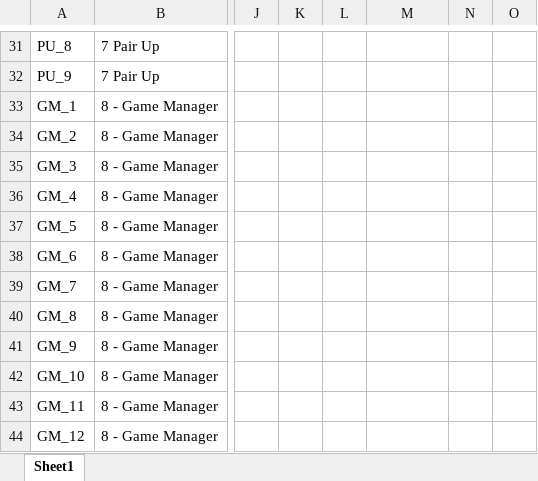
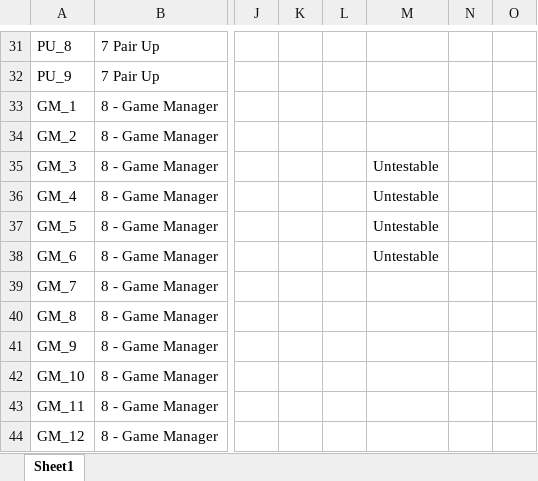
Before and after one commit to utastudents/cse3310-sp25-004, an Excel workbook: FinalRequirements/FinalRequirements.xlsx, sheet Sheet1, drawn as a sheet; only a part is shown, gaps mark what is left out; values as stored, in another font and other column widths than the file's, no borders; the diff names each change by its address in the sheet, - before the commit and + after, or states it on an @@ line.

Commit message:
Defined untestable reqs

```diff
--- a/FinalRequirements/FinalRequirements.xlsx (sheet Sheet1)
+++ b/FinalRequirements/FinalRequirements.xlsx (sheet Sheet1)
-M35:M38: (empty)
+M35:M38: Untestable
```
